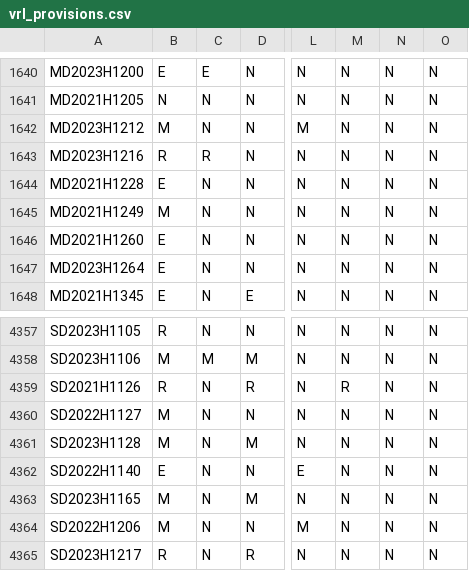
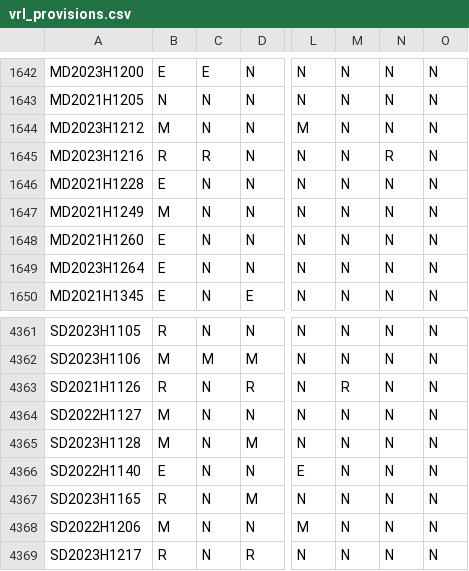
Before and after one commit to jloffredo2/state-elect-law-db, a CSV file: output/vrl_provisions.csv, drawn as a sheet; only a part is shown, gaps mark what is left out; addresses are those after the commit; the diff covers the shown part only; the diff names each change by its address in the sheet, - before the commit and + after, or states it on an @@ line.

```diff
--- a/output/vrl_provisions.csv
+++ b/output/vrl_provisions.csv
-N1645: N
+N1645: R
-B4367: M
+B4367: R
```
Also changed, not shown: 5 added rows and 1 edited cell elsewhere in this file, 5 other files.
